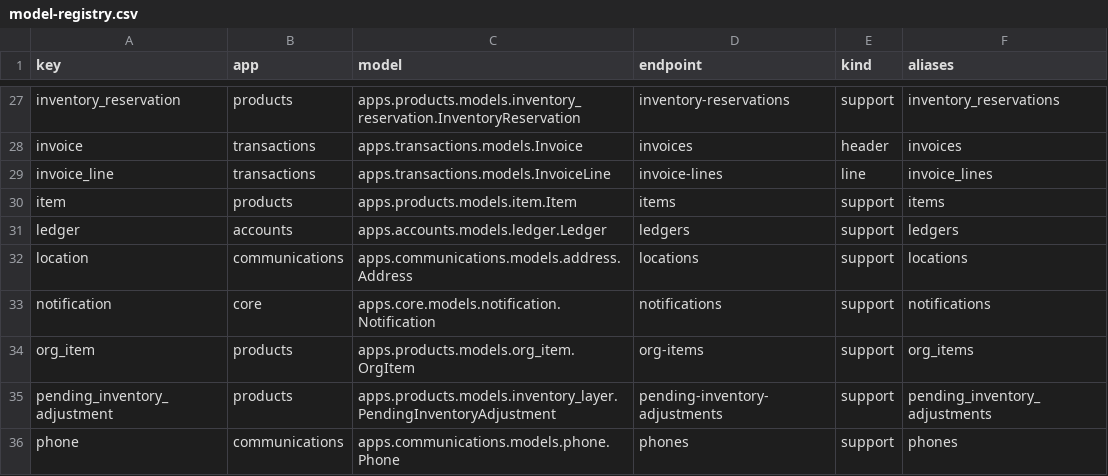
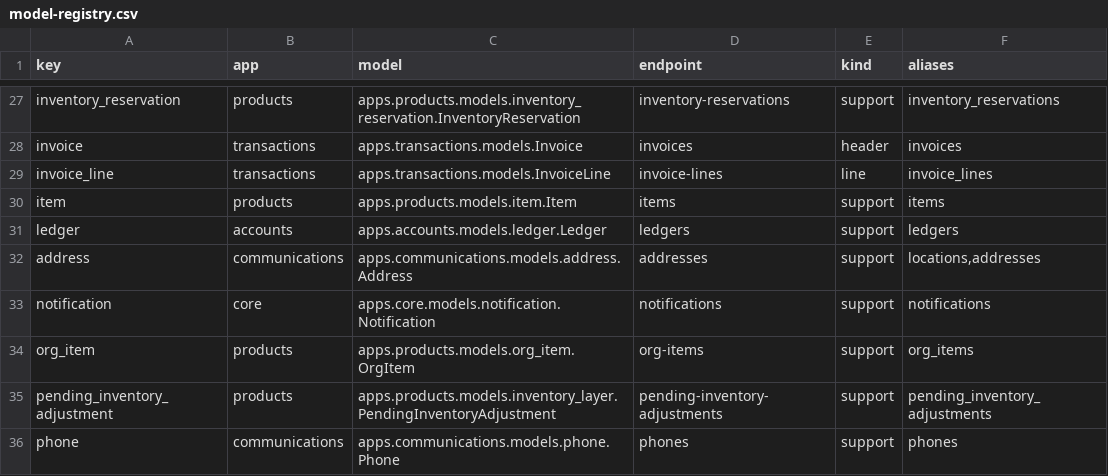
Before and after one commit to JPods/WebClerk, a CSV file: readmes/model-registry.csv, drawn as a sheet; only a part is shown, gaps mark what is left out.

Commit message:
scrub and protect model renames location -> address, sales_order -> order...

```diff
--- a/readmes/model-registry.csv
+++ b/readmes/model-registry.csv
@@ -31,3 +31,3 @@ item,products,apps.products.models.item.Item,items,support,items
 ledger,accounts,apps.accounts.models.ledger.Ledger,ledgers,support,ledgers
-location,communications,apps.communications.models.address.Address,locations,support,locations
+address,communications,apps.communications.models.address.Address,addresses,support,"locations,addresses"
 notification,core,apps.core.models.notification.Notification,notifications,support,notifications
```
Also changed, not shown: 38 other files.
